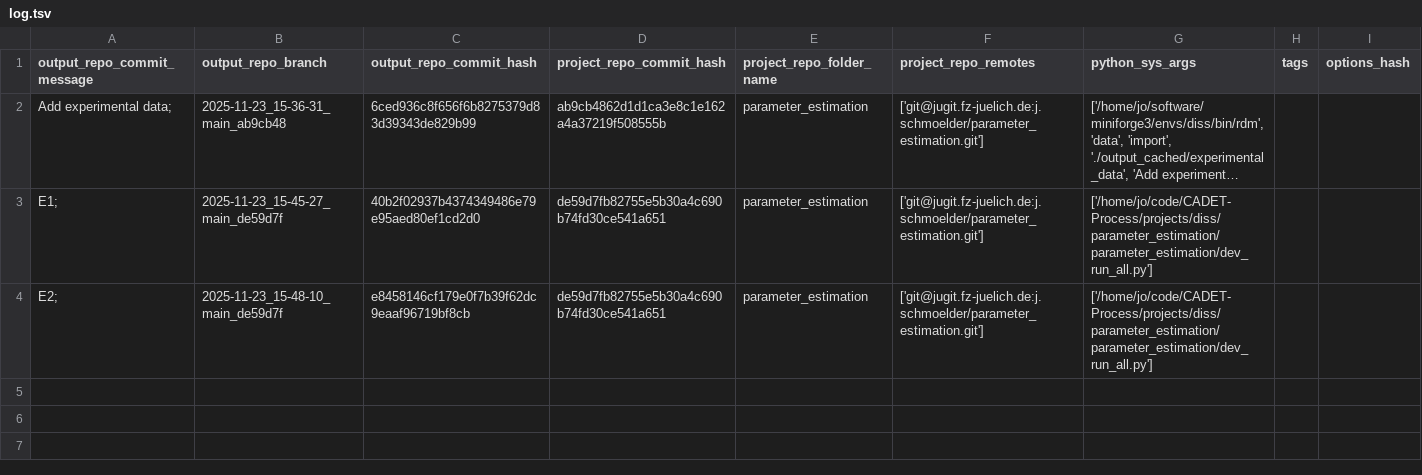
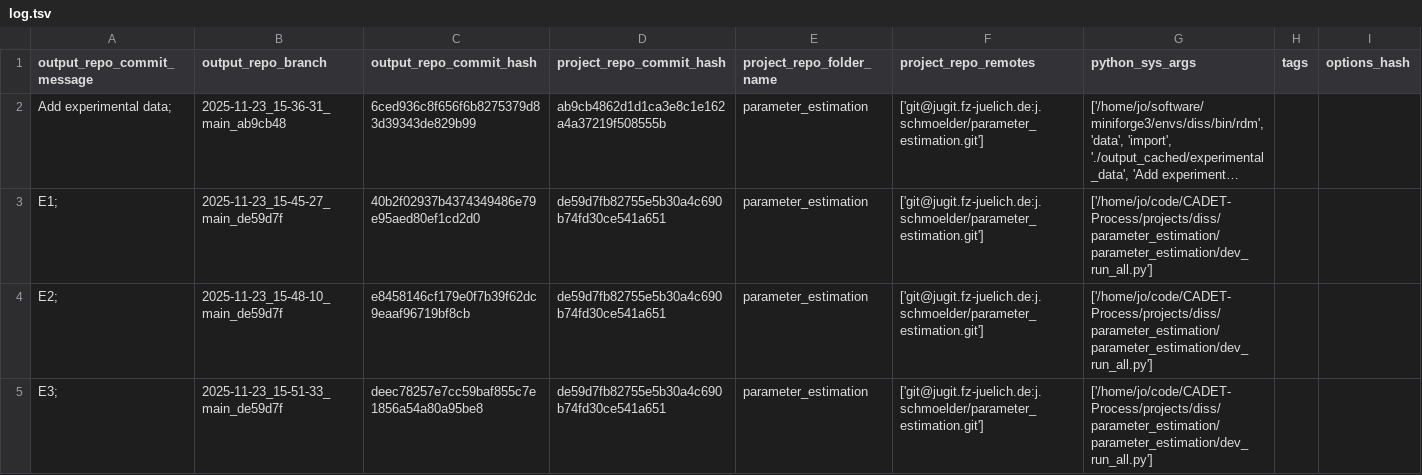
Before and after one commit to schmoelder/diss_parameter_estimation_output, a TSV file: log.tsv, drawn as a sheet; long unchanged cells end in …; the diff names each change by its address in the sheet, - before the commit and + after, or states it on an @@ line.

Commit message:
log for 'E3; ' of branch '2025-11-23_15-51-33_main_de59d7f'

```diff
--- a/log.tsv
+++ b/log.tsv
+row 5: E3; | 2025-11-23_15-51-33_main_de59d7f | deec78257e7cc59baf855c7e1856a54a80a95be8 | de59d7fb82755e5b30a4c690b74fd30ce541a651 | parameter_estimation | ['git@jugit.fz-juelich.de:j.schmoelder/parameter_estimation.git'] | ['/home/jo/code/CADET-Process/projects/diss/parameter_estimation/parameter_estimation/dev_run_all.py']
```
Also changed, not shown: 6 other files.
